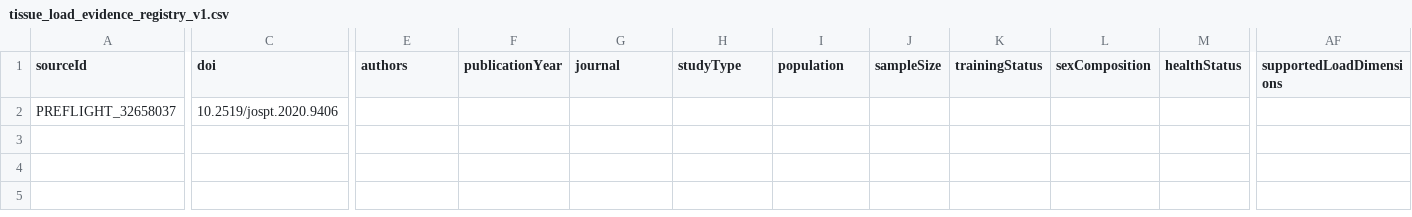
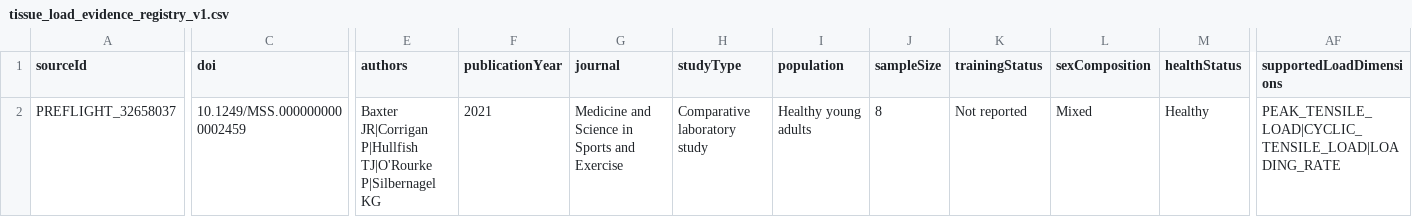
Before and after one commit to Mascollel-Ko/WhatYouGottaDo, a CSV file: app/src/main/assets/metadata/tissue_load_v1/tissue_load_evidence_registry_v1.csv, drawn as a sheet; only a part is shown, gaps mark what is left out; the diff covers the shown part only; the diff names each change by its address in the sheet, - before the commit and + after, or states it on an @@ line.

```diff
--- a/app/src/main/assets/metadata/tissue_load_v1/tissue_load_evidence_registry_v1.csv
+++ b/app/src/main/assets/metadata/tissue_load_v1/tissue_load_evidence_registry_v1.csv
-C2 (doi): 10.2519/jospt.2020.9406
+C2 (doi): 10.1249/MSS.0000000000002459
-E2 (authors): (empty)
+E2 (authors): Baxter JR|Corrigan P|Hullfish TJ|O'Rourke P|Silbernagel KG
-F2 (publicationYear): (empty)
+F2 (publicationYear): 2021
-G2 (journal): (empty)
+G2 (journal): Medicine and Science in Sports and Exercise
-H2 (studyType): (empty)
+H2 (studyType): Comparative laboratory study
-I2 (population): (empty)
+I2 (population): Healthy young adults
-J2 (sampleSize): (empty)
+J2 (sampleSize): 8
-K2 (trainingStatus): (empty)
+K2 (trainingStatus): Not reported
-L2 (sexComposition): (empty)
+L2 (sexComposition): Mixed
-M2 (healthStatus): (empty)
+M2 (healthStatus): Healthy
-AF2 (supportedLoadDimensions): (empty)
+AF2 (supportedLoadDimensions): PEAK_TENSILE_LOAD|CYCLIC_TENSILE_LOAD|LOADING_RATE
```
Also changed, not shown: 8 edited cells elsewhere in this file, app/src/main/assets/metadata/tissue_load_v1/tissue_source_verification_v1.csv, 12 other files.
